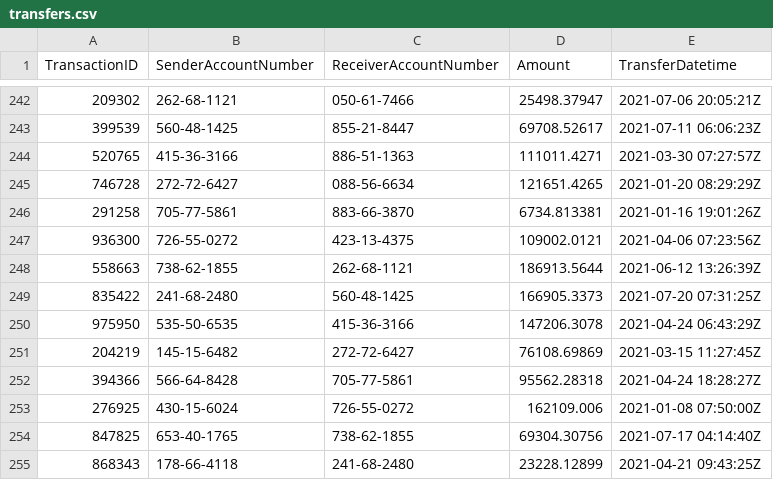
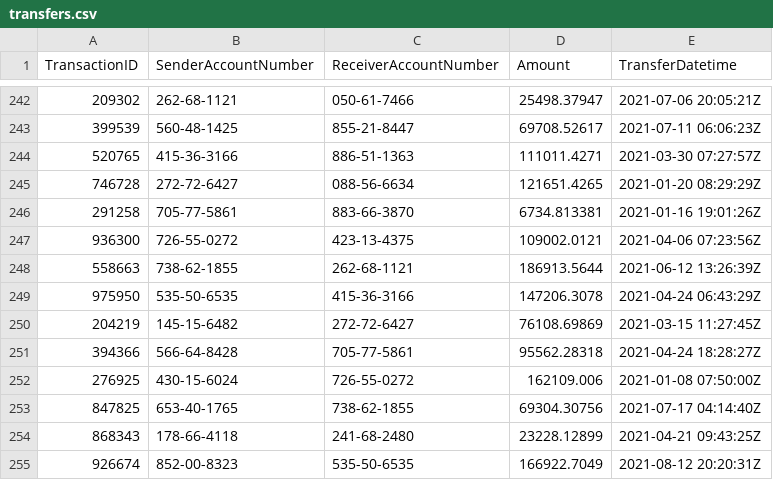
Before and after one commit to budkas/neo4j-demo, a CSV file: data/banking/transfers.csv, drawn as a sheet; only a part is shown, gaps mark what is left out; the shorter side is filled out with more unchanged rows.

```diff
--- a/data/banking/transfers.csv
+++ b/data/banking/transfers.csv
@@ -248,3 +248,2 @@ TransactionID,SenderAccountNumber,ReceiverAccountNumber,Amount,TransferDatetime
 558663,738-62-1855,262-68-1121,186913.5644,2021-06-12 13:26:39Z
-835422,241-68-2480,560-48-1425,166905.3373,2021-07-20 07:31:25Z
 975950,535-50-6535,415-36-3166,147206.3078,2021-04-24 06:43:29Z
```
Also changed, not shown: data/banking/purchases.csv.
